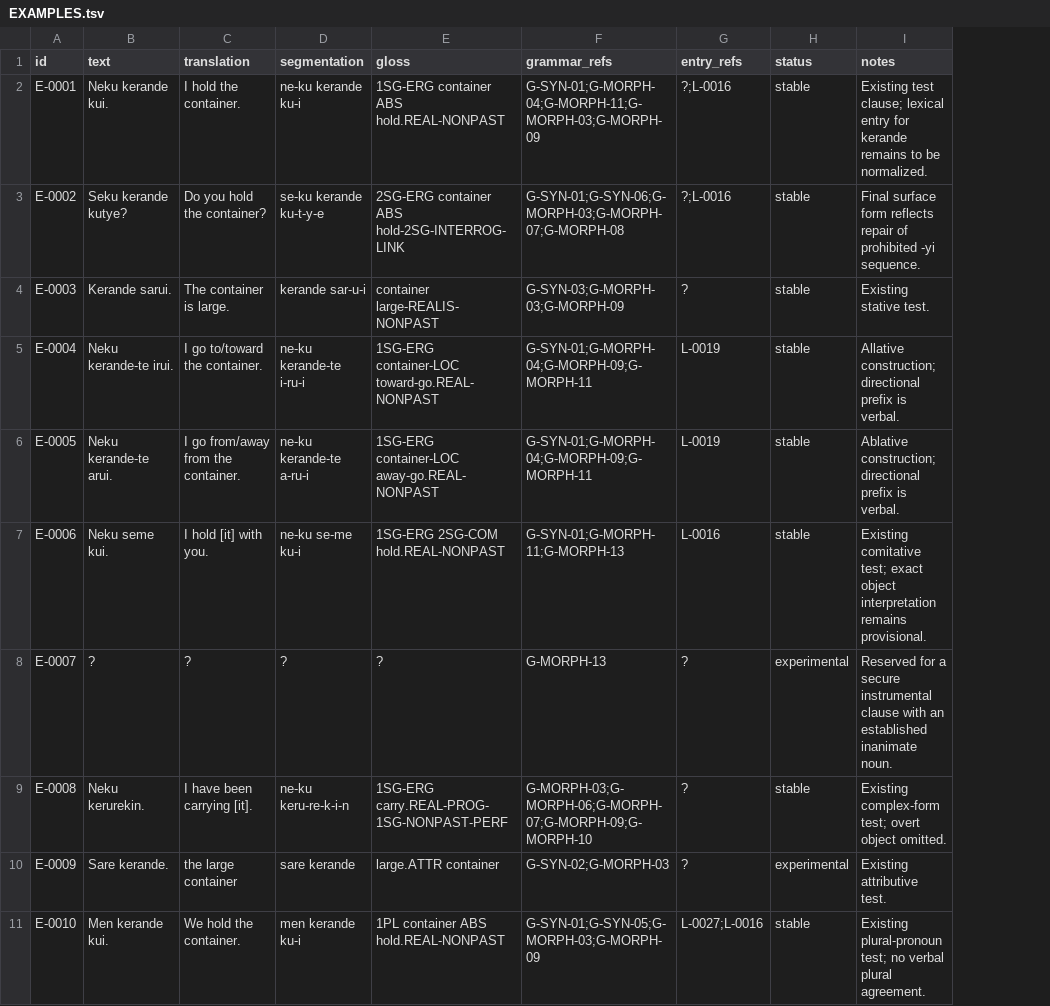
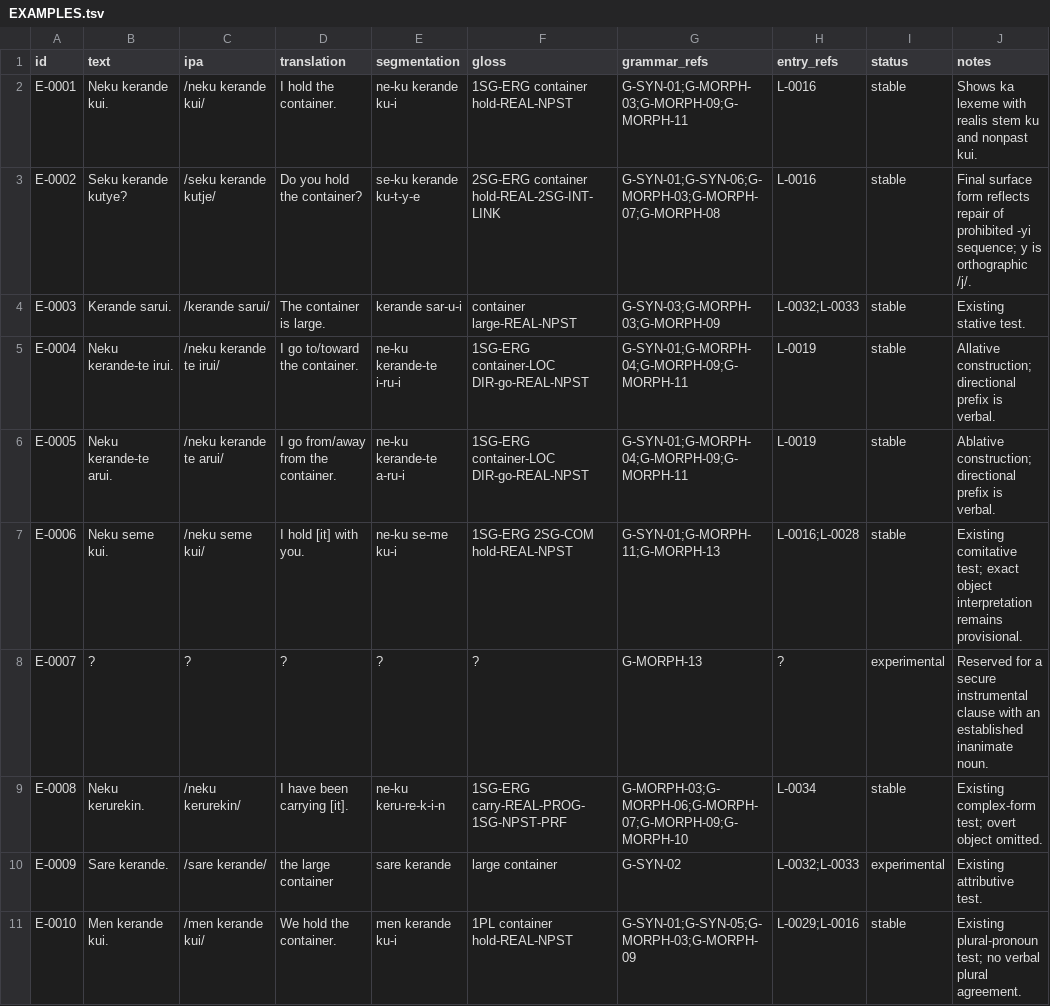
Before and after one commit to kaelschneider/conlang, a TSV file: EXAMPLES.tsv, drawn as a sheet; addresses are those after the commit; the diff names each change by its address in the sheet, - before the commit and + after, or states it on an @@ line.

Commit message:
Add IPA and Leipzig-style glossing to examples

```diff
--- a/EXAMPLES.tsv
+++ b/EXAMPLES.tsv
+column C (ipa), rows 2-11: /neku kerande kui/ | /seku kerande kutje/ | /kerande sarui/ | /neku kerande te irui/ | /neku kerande te arui/ | /neku seme kui/ | ? | /neku kerurekin/ | /sare kerande/ | /men kerande kui/
-F2 (gloss): 1SG-ERG container ABS hold.REAL-NONPAST
+F2 (gloss): 1SG-ERG container hold-REAL-NPST
-G2 (grammar_refs): G-SYN-01;G-MORPH-04;G-MORPH-11;G-MORPH-03;G-MORPH-09
+G2 (grammar_refs): G-SYN-01;G-MORPH-03;G-MORPH-09;G-MORPH-11
-H2:H3 (entry_refs): ?;L-0016
+H2:H3 (entry_refs): L-0016
-J2 (notes): Existing test clause; lexical entry for kerande remains to be normalized.
+J2 (notes): Shows ka lexeme with realis stem ku and nonpast kui.
-F3 (gloss): 2SG-ERG container ABS hold-2SG-INTERROG-LINK
+F3 (gloss): 2SG-ERG container hold-REAL-2SG-INT-LINK
-J3 (notes): …prohibited -yi sequence.
+J3 (notes): …prohibited -yi sequence; y is orthographic /j/.
-F4 (gloss): container large-REALIS-NONPAST
+F4 (gloss): container large-REAL-NPST
-H4 (entry_refs): ?
+H4 (entry_refs): L-0032;L-0033
-F5 (gloss): 1SG-ERG container-LOC toward-go.REAL-NONPAST
+F5 (gloss): 1SG-ERG container-LOC DIR-go-REAL-NPST
-F6 (gloss): 1SG-ERG container-LOC away-go.REAL-NONPAST
+F6 (gloss): 1SG-ERG container-LOC DIR-go-REAL-NPST
-F7 (gloss): 1SG-ERG 2SG-COM hold.REAL-NONPAST
+F7 (gloss): 1SG-ERG 2SG-COM hold-REAL-NPST
-H7 (entry_refs): L-0016
+H7 (entry_refs): L-0016;L-0028
-F9 (gloss): 1SG-ERG carry.REAL-PROG-1SG-NONPAST-PERF
+F9 (gloss): 1SG-ERG carry-REAL-PROG-1SG-NPST-PRF
-H9 (entry_refs): ?
+H9 (entry_refs): L-0034
-F10 (gloss): large.ATTR container
+F10 (gloss): large container
-G10 (grammar_refs): G-SYN-02;G-MORPH-03
+G10 (grammar_refs): G-SYN-02
-H10 (entry_refs): ?
+H10 (entry_refs): L-0032;L-0033
-F11 (gloss): 1PL container ABS hold.REAL-NONPAST
+F11 (gloss): 1PL container hold-REAL-NPST
-H11 (entry_refs): L-0027;L-0016
+H11 (entry_refs): L-0029;L-0016
```
